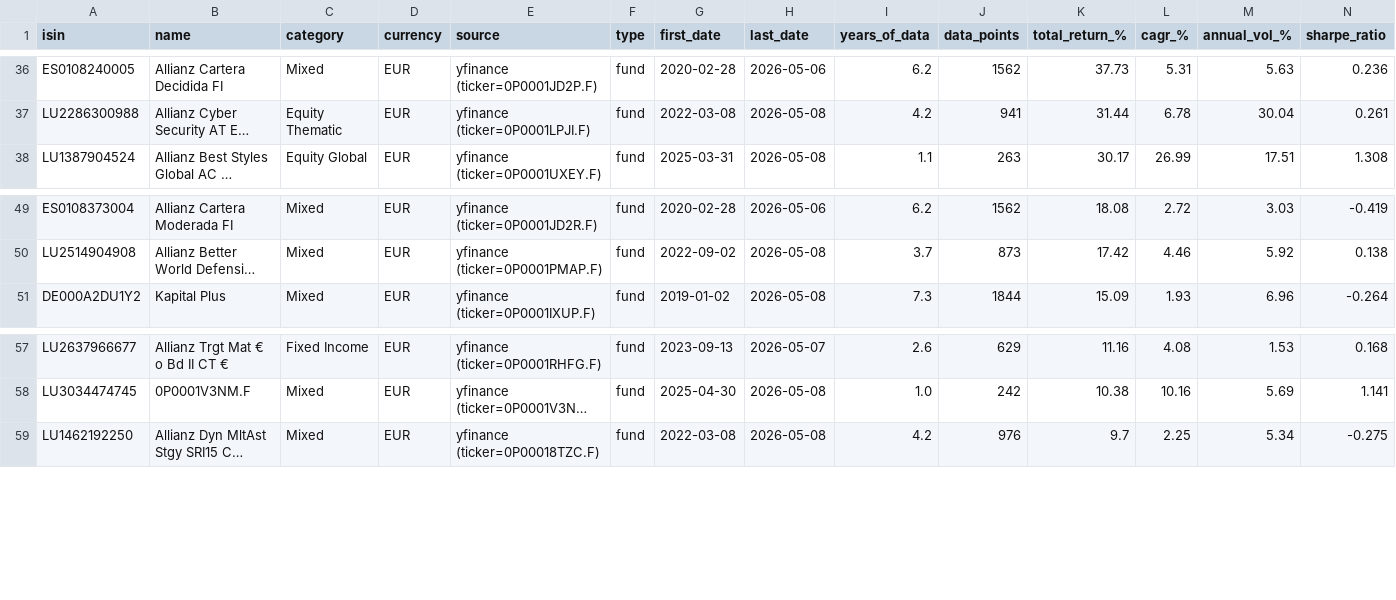
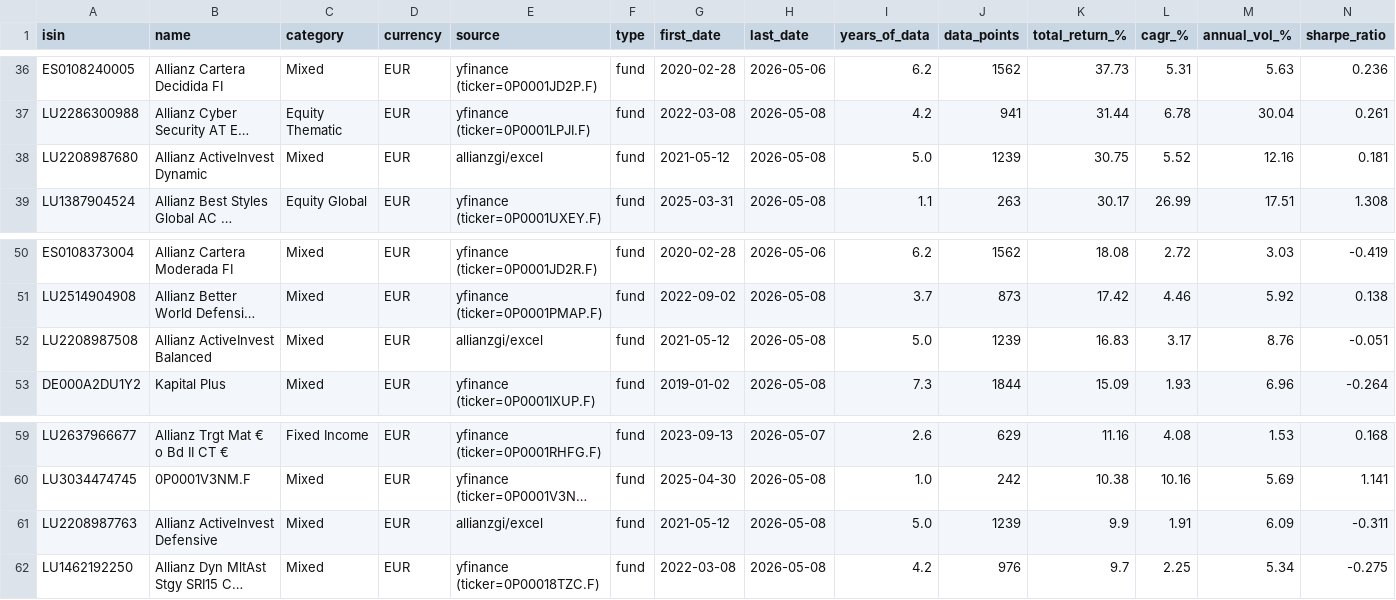
Before and after one commit to aleixtrull/allianz-fund-terminal, a CSV file: data/nav_summary.csv, drawn as a sheet; only a part is shown, gaps mark what is left out; long unchanged cells end in …; rows hold the shown columns only; the diff names each change by its address in the sheet, - before the commit and + after, or states it on an @@ line.

```diff
--- a/data/nav_summary.csv
+++ b/data/nav_summary.csv
+row 38: LU2208987680 | Allianz ActiveInvest Dynamic | Mixed | EUR | allianzgi/excel | fund | 2021-05-12 | 2026-05-08 | 5.0 | 1239 | 30.75 | 5.52 | 12.16 | 0.181
+row 52: LU2208987508 | Allianz ActiveInvest Balanced | Mixed | EUR | allianzgi/excel | fund | 2021-05-12 | 2026-05-08 | 5.0 | 1239 | 16.83 | 3.17 | 8.76 | -0.051
+row 61: LU2208987763 | Allianz ActiveInvest Defensive | Mixed | EUR | allianzgi/excel | fund | 2021-05-12 | 2026-05-08 | 5.0 | 1239 | 9.9 | 1.91 | 6.09 | -0.311
```
Also changed, not shown: 1 other file.
